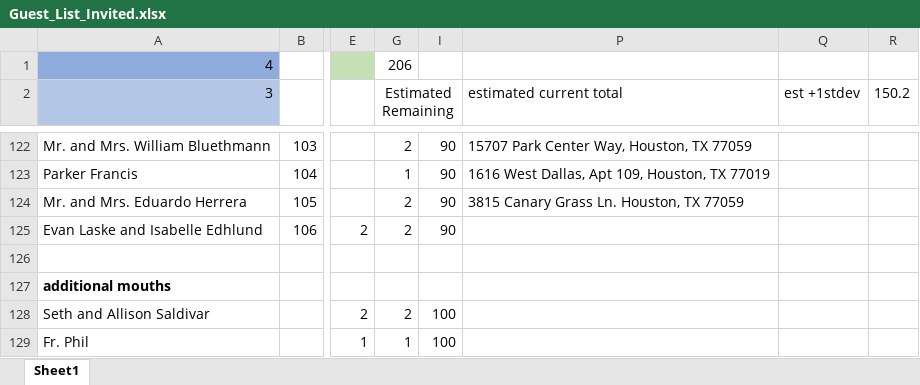
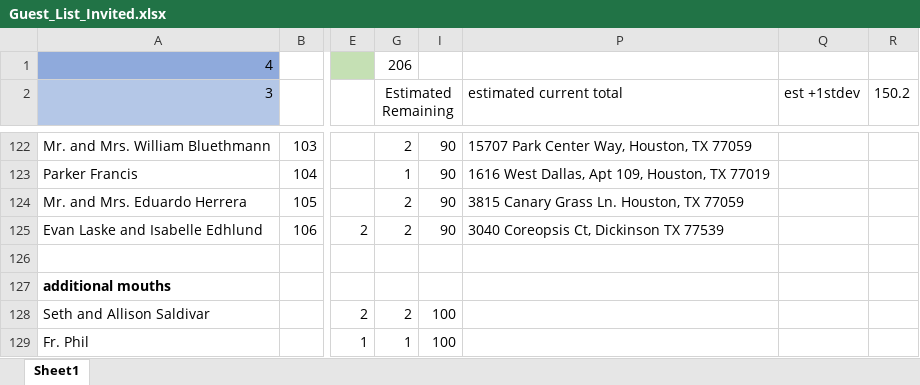
Before and after one commit to farrell49/Farrell_Garrett_Wedding, an Excel workbook: Guest_List_Invited.xlsx, sheet Sheet1, drawn as a sheet; only a part is shown, gaps mark what is left out; values as stored, in another font and other column widths than the file's, no borders; conditional formats not drawn; the diff names each change by its address in the sheet, - before the commit and + after, or states it on an @@ line.

Commit message:
Evan and Izzy Address updated

```diff
--- a/Guest_List_Invited.xlsx (sheet Sheet1)
+++ b/Guest_List_Invited.xlsx (sheet Sheet1)
-P125 (estimated current total): (empty)
+P125 (estimated current total): 3040 Coreopsis Ct, Dickinson TX 77539
```
